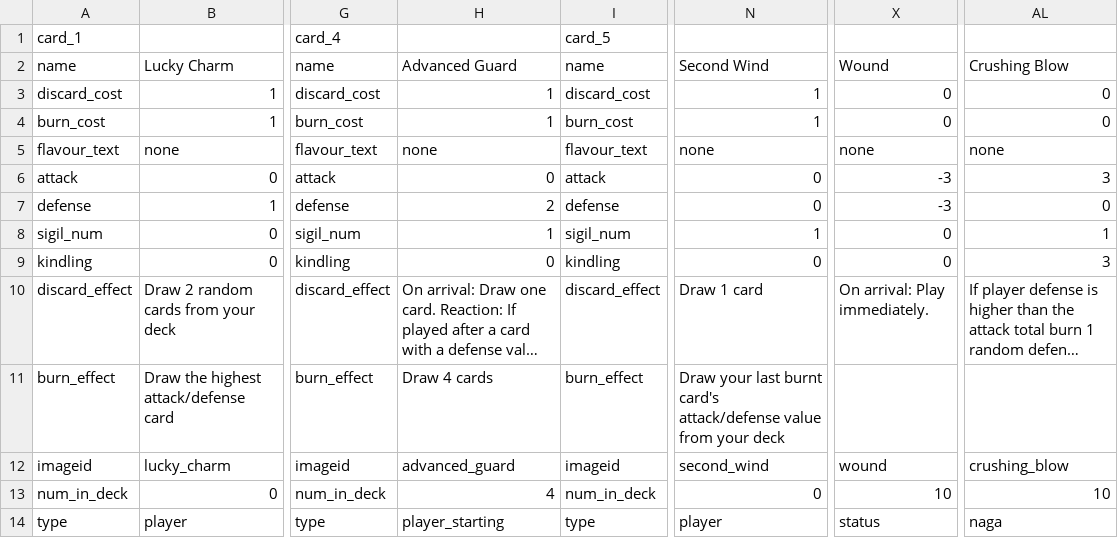
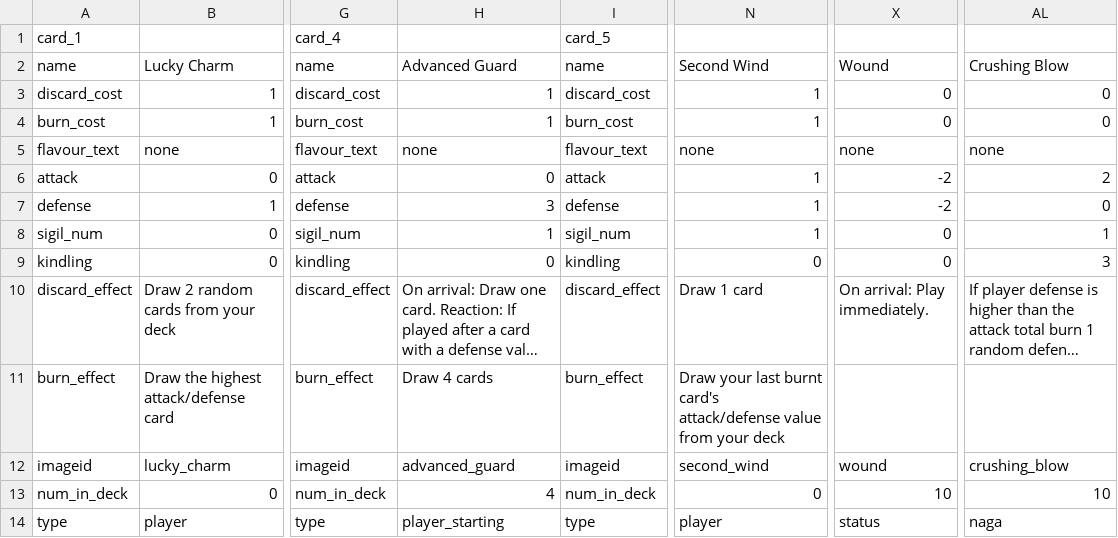
Before and after one commit to Aimzj/DungeonDeckBuilder, a CSV file: Assets/ImportData/Resources/Sheet1.csv, drawn as a sheet; only a part is shown, gaps mark what is left out; long unchanged cells end in …; the diff names each change by its address in the sheet, - before the commit and + after, or states it on an @@ line.

```diff
--- a/Assets/ImportData/Resources/Sheet1.csv
+++ b/Assets/ImportData/Resources/Sheet1.csv
-N6:N7: 0
+N6:N7: 1
-X6:X7: -3
+X6:X7: -2
-AL6: 3
+AL6: 2
-H7: 2
+H7: 3
```
Also changed, not shown: 38 other files.
